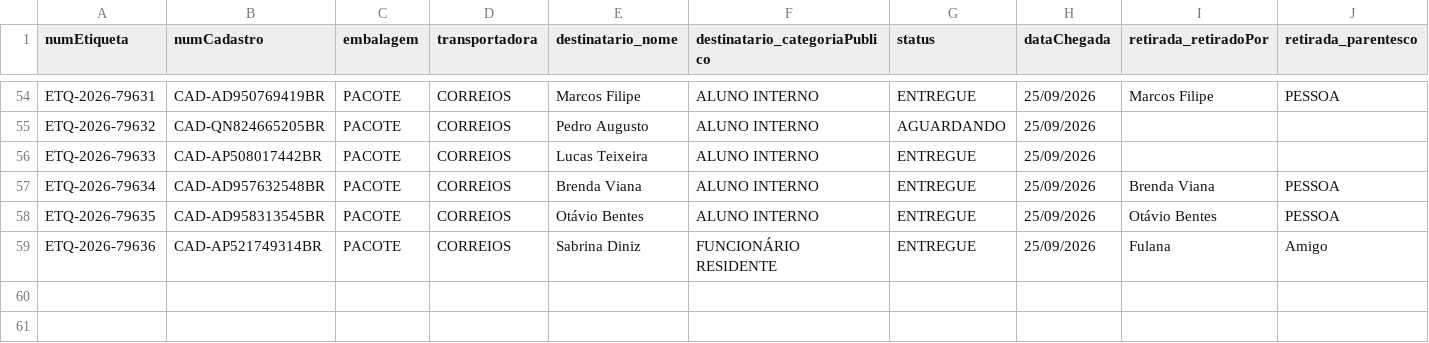
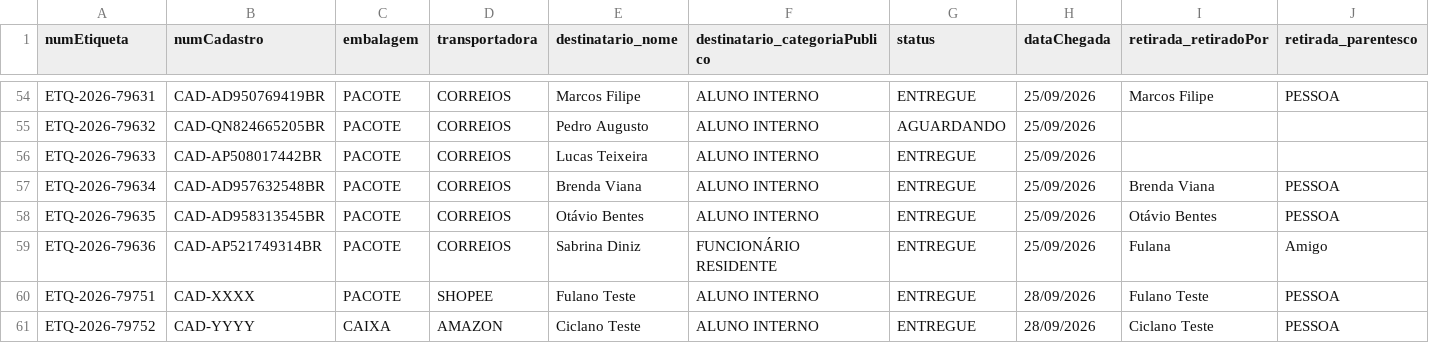
Before and after one commit to alicesalmazi/Correios, a CSV file: pedidos.csv, drawn as a sheet; only a part is shown, gaps mark what is left out; rows hold the shown columns only; the diff names each change by its address in the sheet, - before the commit and + after, or states it on an @@ line.

```diff
--- a/pedidos.csv
+++ b/pedidos.csv
+row 60: ETQ-2026-79751 | CAD-XXXX | PACOTE | SHOPEE | Fulano Teste | ALUNO INTERNO | ENTREGUE | 28/09/2026 | Fulano Teste | PESSOA
+row 61: ETQ-2026-79752 | CAD-YYYY | CAIXA | AMAZON | Ciclano Teste | ALUNO INTERNO | ENTREGUE | 28/09/2026 | Ciclano Teste | PESSOA
```
Also changed, not shown: trechos.csv, 6 other files.
